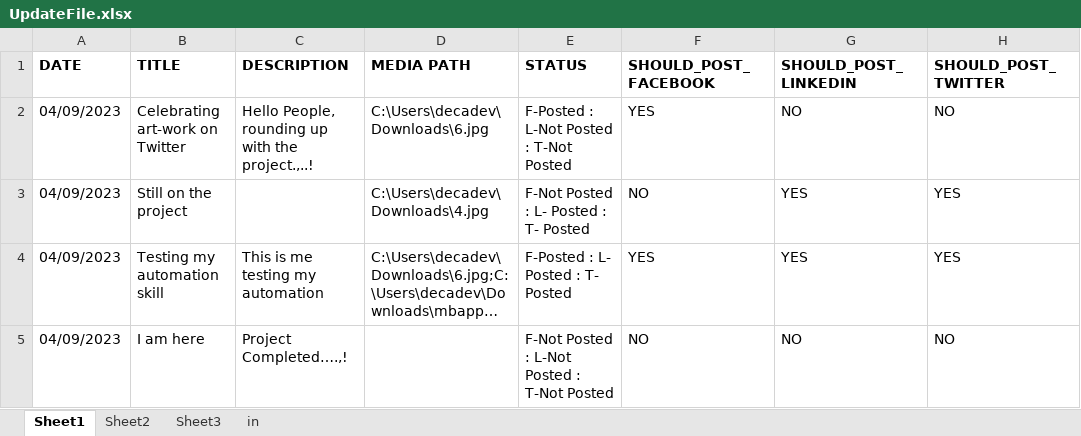
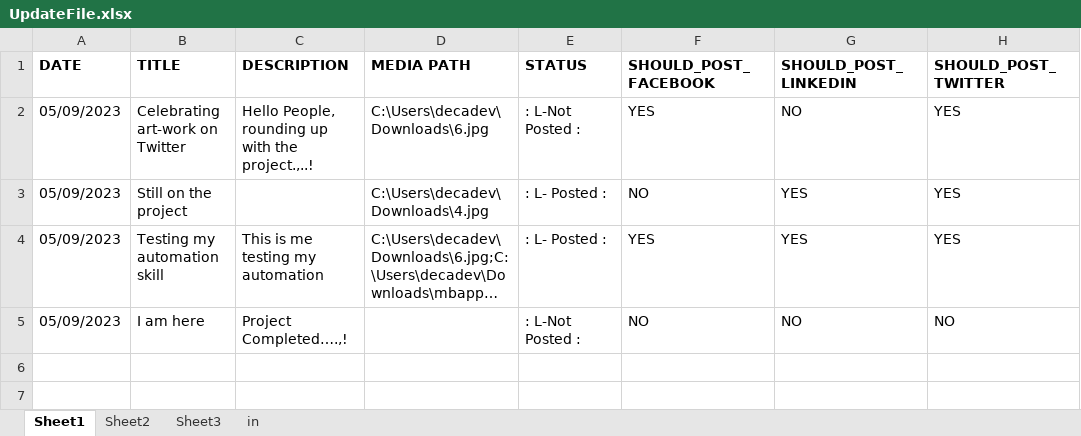
Before and after one commit to Algebra0001/SM_BOT1.0.0, an Excel workbook: Data/Input/UpdateFile.xlsx, sheet Sheet1, drawn as a sheet; long unchanged cells end in …; values as stored, in another font and other column widths than the file's, no borders; the diff names each change by its address in the sheet, - before the commit and + after, or states it on an @@ line.

```diff
--- a/Data/Input/UpdateFile.xlsx (sheet Sheet1)
+++ b/Data/Input/UpdateFile.xlsx (sheet Sheet1)
-A2:A5 (DATE): 04/09/2023
+A2:A5 (DATE): 05/09/2023
-E2 (STATUS): F-Posted : L-Not Posted : T-Not Posted
+E2 (STATUS): : L-Not Posted :
-H2 (SHOULD_POST_TWITTER): NO
+H2 (SHOULD_POST_TWITTER): YES
-E3 (STATUS): F-Not Posted : L- Posted : T- Posted
+E3 (STATUS): : L- Posted :
-E4 (STATUS): F-Posted : L- Posted : T- Posted
+E4 (STATUS): : L- Posted :
-E5 (STATUS): F-Not Posted : L-Not Posted : T-Not Posted
+E5 (STATUS): : L-Not Posted :
```
Also changed, not shown: Data/Config.xlsx, 5 other files.
